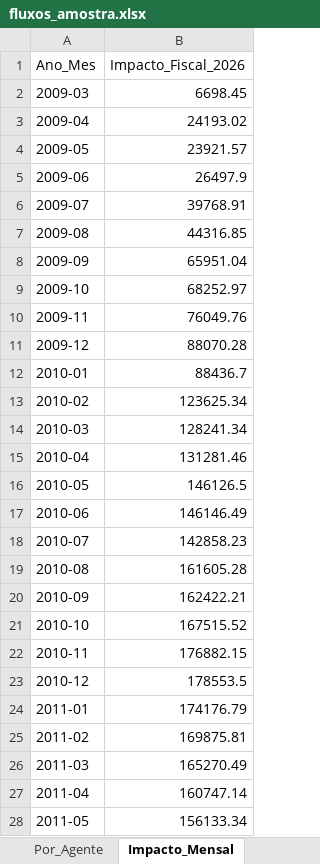
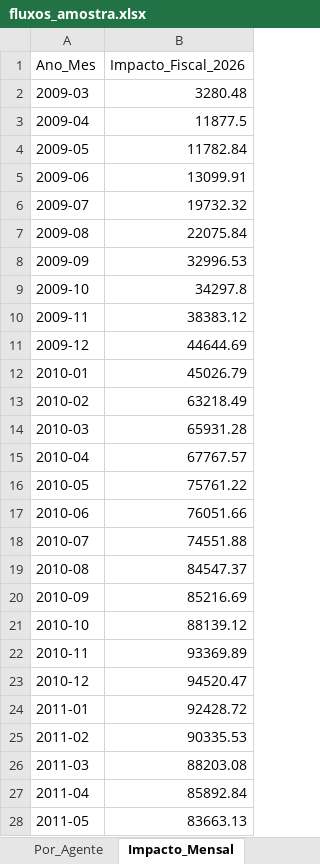
Before and after one commit to cafla19791-tech/SEC--data-analysys, an Excel workbook: output/fluxos_amostra.xlsx, sheet Impacto_Mensal, drawn as a sheet; only a part is shown; values as stored, in another font and other column widths than the file's, no borders; the diff covers the shown part only; the diff names each change by its address in the sheet, - before the commit and + after, or states it on an @@ line.

```diff
--- a/output/fluxos_amostra.xlsx (sheet Impacto_Mensal)
+++ b/output/fluxos_amostra.xlsx (sheet Impacto_Mensal)
-B2 (Impacto_Fiscal_2026): 6698.45
+B2 (Impacto_Fiscal_2026): 3280.48
-B3 (Impacto_Fiscal_2026): 24193.02
+B3 (Impacto_Fiscal_2026): 11877.5
-B4 (Impacto_Fiscal_2026): 23921.57
+B4 (Impacto_Fiscal_2026): 11782.84
-B5 (Impacto_Fiscal_2026): 26497.9
+B5 (Impacto_Fiscal_2026): 13099.91
-B6 (Impacto_Fiscal_2026): 39768.91
+B6 (Impacto_Fiscal_2026): 19732.32
-B7 (Impacto_Fiscal_2026): 44316.85
+B7 (Impacto_Fiscal_2026): 22075.84
-B8 (Impacto_Fiscal_2026): 65951.04
+B8 (Impacto_Fiscal_2026): 32996.53
-B9 (Impacto_Fiscal_2026): 68252.97
+B9 (Impacto_Fiscal_2026): 34297.8
-B10 (Impacto_Fiscal_2026): 76049.76
+B10 (Impacto_Fiscal_2026): 38383.12
-B11 (Impacto_Fiscal_2026): 88070.28
+B11 (Impacto_Fiscal_2026): 44644.69
-B12 (Impacto_Fiscal_2026): 88436.7
+B12 (Impacto_Fiscal_2026): 45026.79
-B13 (Impacto_Fiscal_2026): 123625.34
+B13 (Impacto_Fiscal_2026): 63218.49
-B14 (Impacto_Fiscal_2026): 128241.34
+B14 (Impacto_Fiscal_2026): 65931.28
-B15 (Impacto_Fiscal_2026): 131281.46
+B15 (Impacto_Fiscal_2026): 67767.57
-B16 (Impacto_Fiscal_2026): 146126.5
+B16 (Impacto_Fiscal_2026): 75761.22
-B17 (Impacto_Fiscal_2026): 146146.49
+B17 (Impacto_Fiscal_2026): 76051.66
-B18 (Impacto_Fiscal_2026): 142858.23
+B18 (Impacto_Fiscal_2026): 74551.88
-B19 (Impacto_Fiscal_2026): 161605.28
+B19 (Impacto_Fiscal_2026): 84547.37
-B20 (Impacto_Fiscal_2026): 162422.21
+B20 (Impacto_Fiscal_2026): 85216.69
-B21 (Impacto_Fiscal_2026): 167515.52
+B21 (Impacto_Fiscal_2026): 88139.12
-B22 (Impacto_Fiscal_2026): 176882.15
+B22 (Impacto_Fiscal_2026): 93369.89
-B23 (Impacto_Fiscal_2026): 178553.5
+B23 (Impacto_Fiscal_2026): 94520.47
-B24 (Impacto_Fiscal_2026): 174176.79
+B24 (Impacto_Fiscal_2026): 92428.72
-B25 (Impacto_Fiscal_2026): 169875.81
+B25 (Impacto_Fiscal_2026): 90335.53
-B26 (Impacto_Fiscal_2026): 165270.49
+B26 (Impacto_Fiscal_2026): 88203.08
-B27 (Impacto_Fiscal_2026): 160747.14
+B27 (Impacto_Fiscal_2026): 85892.84
-B28 (Impacto_Fiscal_2026): 156133.34
+B28 (Impacto_Fiscal_2026): 83663.13
```
Also changed, not shown: 80 edited cells elsewhere in this sheet, sheet Amostra_Parcelas, sheet Por_Agente, sheet Resumo, output/amostra_fluxos_detalhados.xlsx, output/resumo_por_agente.xlsx, 2 other files.
